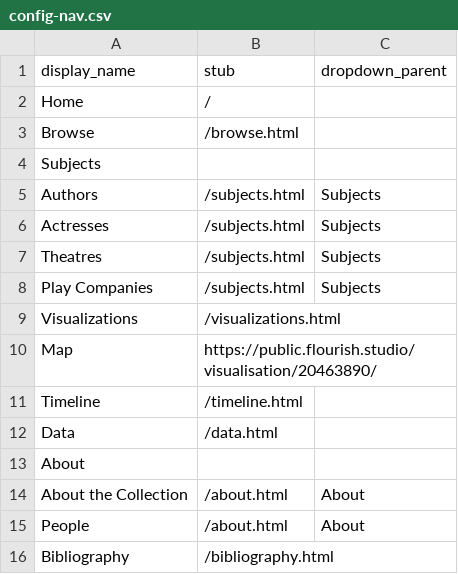
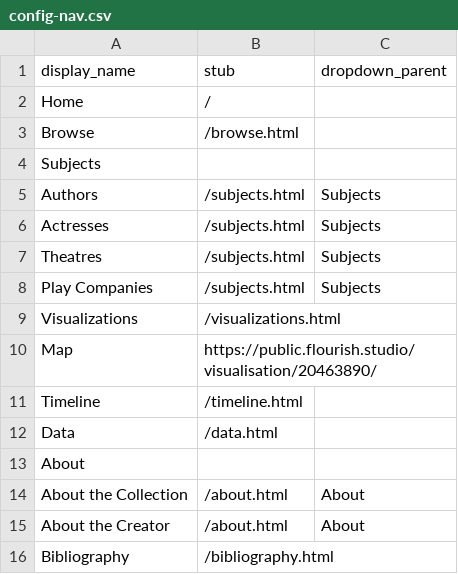
Before and after one commit to TitirB/DHproject2024, a CSV file: _data/config-nav.csv, drawn as a sheet.

Commit message:
Update config-nav.csv

```diff
--- a/_data/config-nav.csv
+++ b/_data/config-nav.csv
@@ -14,3 +14,3 @@ About,,
 About the Collection,/about.html,About
-People,/about.html,About
+About the Creator,/about.html,About
 Bibliography,/bibliography.html,
```
